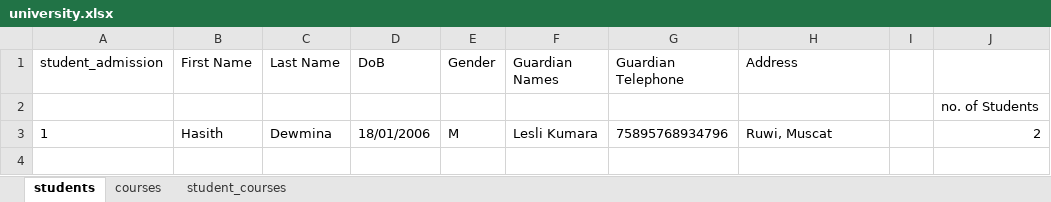
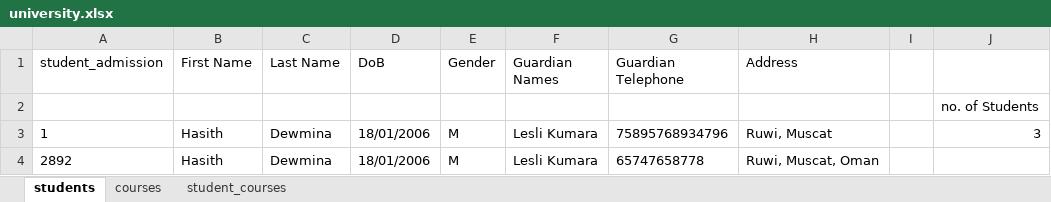
Before and after one commit to Hasith435/University-System, an Excel workbook: university.xlsx, sheet students, drawn as a sheet; values as stored, in another font and other column widths than the file's, no borders; the diff names each change by its address in the sheet, - before the commit and + after, or states it on an @@ line.

```diff
--- a/university.xlsx (sheet students)
+++ b/university.xlsx (sheet students)
-J3: 2
+J3: 3
+row 4: 2892 | Hasith | Dewmina | 18/01/2006 | M | Lesli Kumara | 65747658778 | Ruwi, Muscat, Oman
```
Also changed, not shown: 1 other file.
